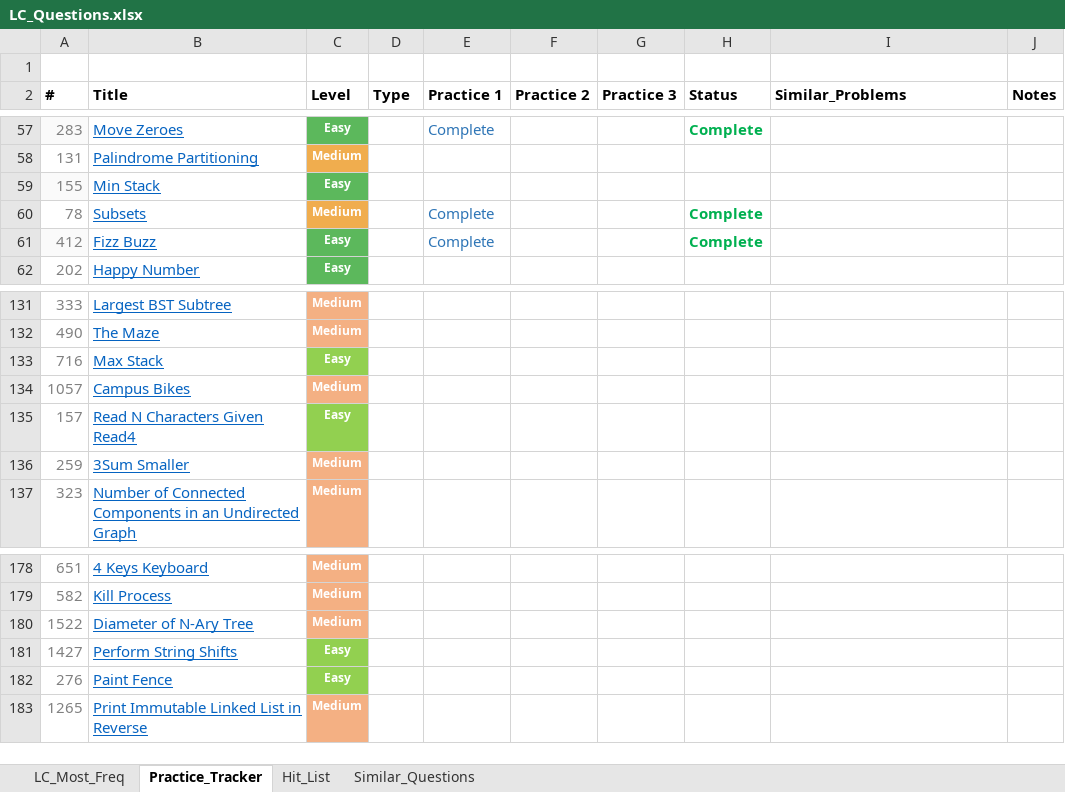
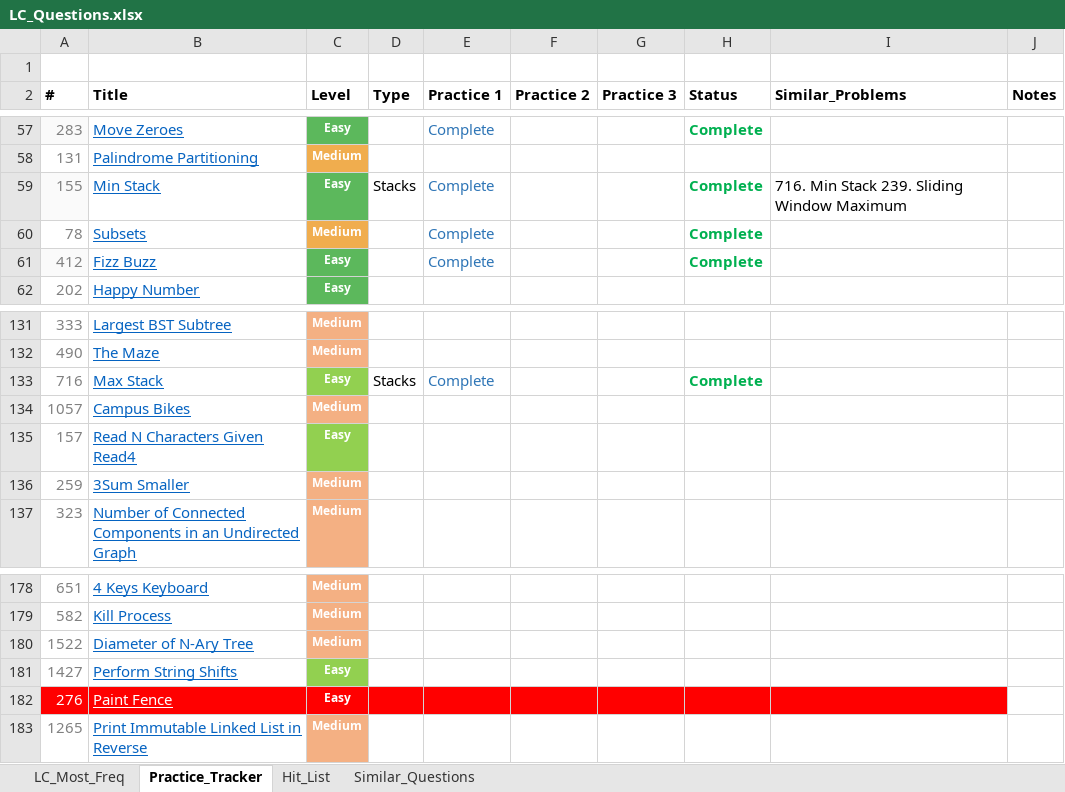
Before and after one commit to kaushikbhimraj/Algorithms, an Excel workbook: 01_LeetCode/04_LeetCode_Most_Freq/LC_Questions.xlsx, sheet Practice_Tracker, drawn as a sheet; only a part is shown, gaps mark what is left out; values as stored, in another font and other column widths than the file's, no borders; conditional formats and table styles not drawn; the diff names each change by its address in the sheet, - before the commit and + after, or states it on an @@ line.

```diff
--- a/01_LeetCode/04_LeetCode_Most_Freq/LC_Questions.xlsx (sheet Practice_Tracker)
+++ b/01_LeetCode/04_LeetCode_Most_Freq/LC_Questions.xlsx (sheet Practice_Tracker)
-D59 (Type): (empty)
+D59 (Type): Stacks
-E59 (Practice 1): (empty)
+E59 (Practice 1): Complete
-H59 (Status): (empty)
+H59 (Status): Complete
-I59 (Similar_Problems): (empty)
+I59 (Similar_Problems): 716. Min Stack 239. Sliding Window Maximum
-D133 (Type): (empty)
+D133 (Type): Stacks
-E133 (Practice 1): (empty)
+E133 (Practice 1): Complete
-H133 (Status): (empty)
+H133 (Status): Complete
-A182:B182 fill: none
+A182:B182 fill: #FF0000
-A182 text colour: #808080
+A182 text colour: #FFFFFF
-B182 text colour: #0563C1
+B182 text colour: #FFFFFF
-C182 fill: #92D050
+C182 fill: #FF0000
-D182:I182 fill: none
+D182:I182 fill: #FF0000
```
Also changed, not shown: sheet LC_Most_Freq, 1 other file.
